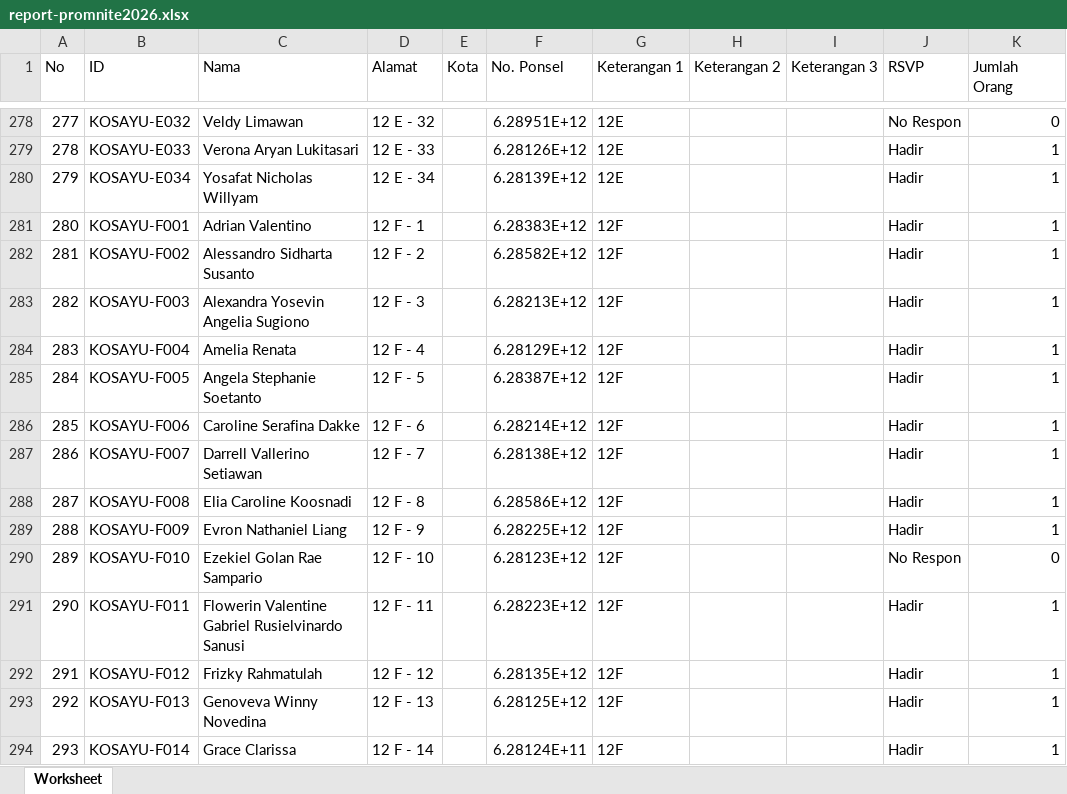
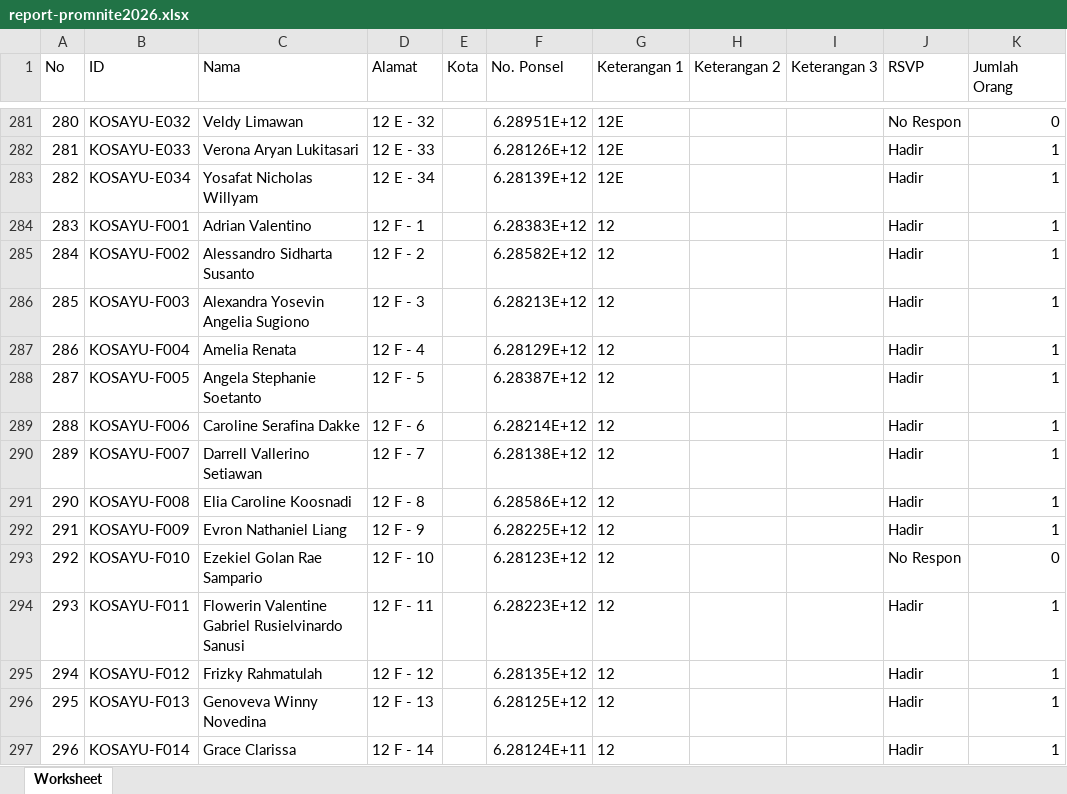
Before and after one commit to apk31/promdash, an Excel workbook: report-promnite2026.xlsx, sheet Worksheet, drawn as a sheet; only a part is shown, gaps mark what is left out; values as stored, in another font and other column widths than the file's, no borders; addresses are those after the commit; the diff covers the shown part only; the diff names each change by its address in the sheet, - before the commit and + after, or states it on an @@ line.

```diff
--- a/report-promnite2026.xlsx (sheet Worksheet)
+++ b/report-promnite2026.xlsx (sheet Worksheet)
@@ column A (No) renumbered from row 112 down @@
-G284:G297 (Keterangan 1): 12F
+G284:G297 (Keterangan 1): 12
```
Also changed, not shown: 3 added rows and 60 edited cells elsewhere in this sheet.
